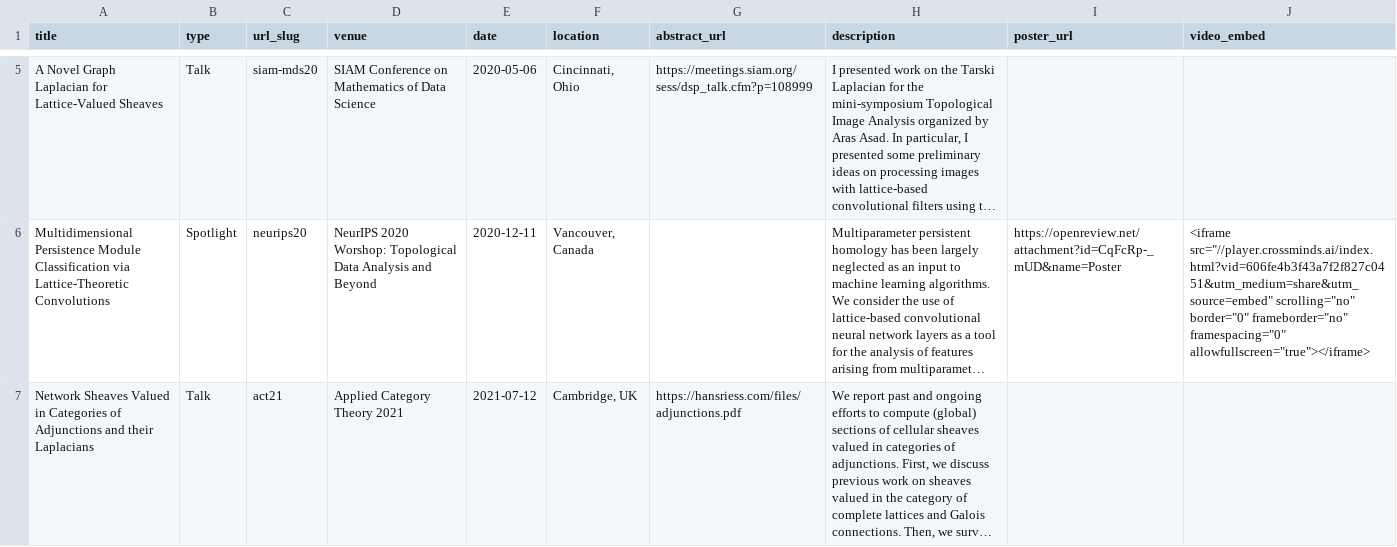
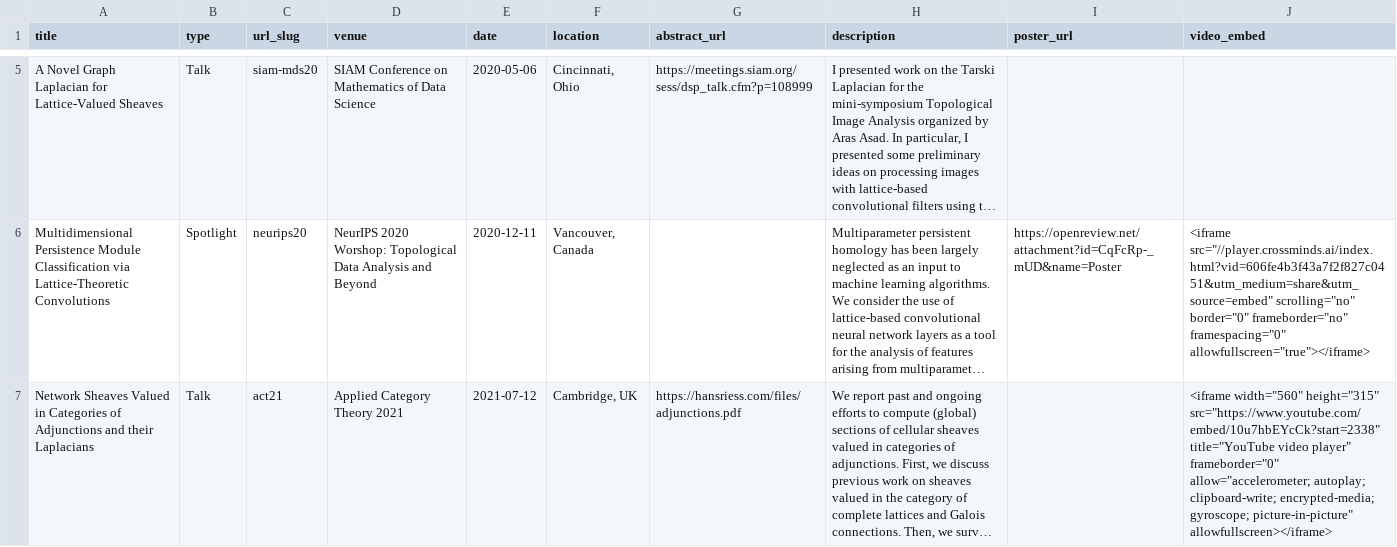
Before and after one commit to hans-riess/hans-riess.github.io, a TSV file: markdown_generator/talks.tsv, drawn as a sheet; only a part is shown, gaps mark what is left out; long unchanged cells end in …; the diff names each change by its address in the sheet, - before the commit and + after, or states it on an @@ line.

Commit message:
added banner images, talks and some cleanup

```diff
--- a/markdown_generator/talks.tsv
+++ b/markdown_generator/talks.tsv
-J7 (video_embed): (empty)
+J7 (video_embed): <iframe width="560" height="315" src="https://www.youtube.com/embed/10u7hbEYcCk?start=2338" title="YouTube video player" frameborder="0" allow="accelerometer; autoplay; clipboard-write; encrypted-media; gyroscope; picture-in-picture" allowfullscreen></iframe>
```
Also changed, not shown: 19 other files.
